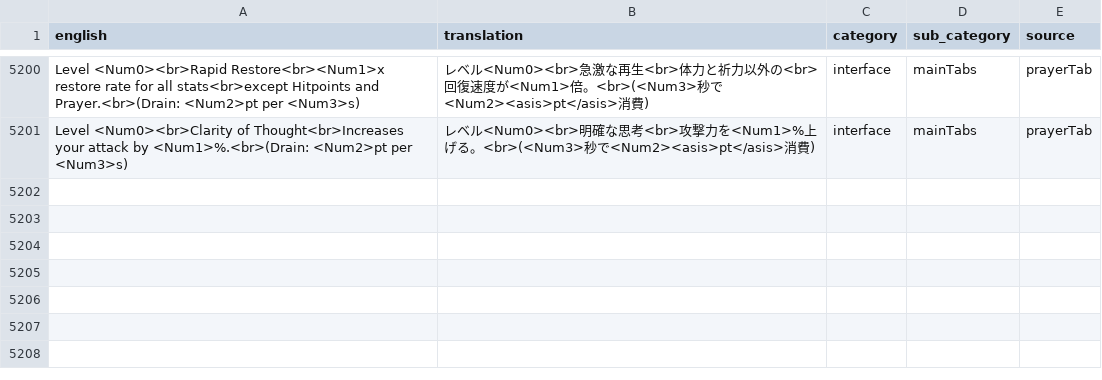
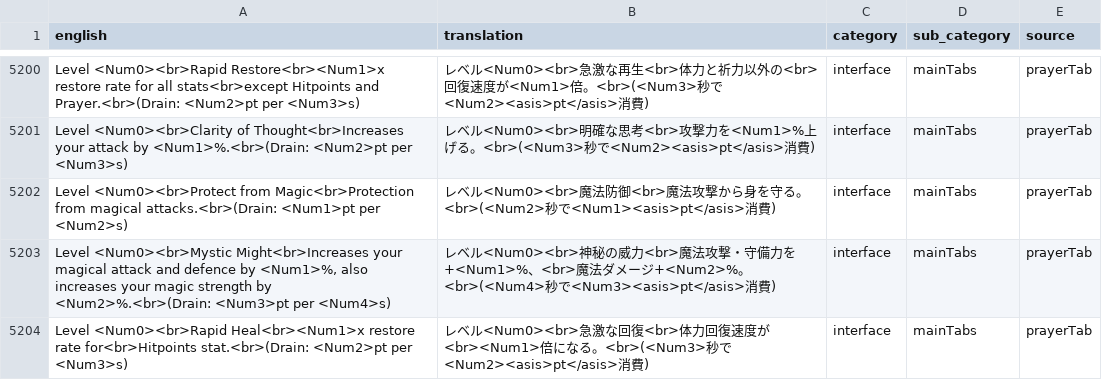
Before and after one commit to YS-jack/Runelingual-Transcripts, a TSV file: draft/ja/transcript_ja_interface.tsv, drawn as a sheet; only a part is shown, gaps mark what is left out; the diff names each change by its address in the sheet, - before the commit and + after, or states it on an @@ line.

Commit message:
ja:prayer hover text

```diff
--- a/draft/ja/transcript_ja_interface.tsv
+++ b/draft/ja/transcript_ja_interface.tsv
+row 5202: Level <Num0><br>Protect from Magic<br>Protection from magical attacks.<br>(Drain: <Num1>pt per <Num2>s) | レベル<Num0><br>魔法防御<br>魔法攻撃から身を守る。<br>(<Num2>秒で<Num1><asis>pt</asis>消費) | interface | mainTabs | prayerTab
+row 5203: Level <Num0><br>Mystic Might<br>Increases your magical attack and defence by <Num1>%, also increases your magic strength by <Num2>%.<br>(Drain: <Num3>pt per <Num4>s) | レベル<Num0><br>神秘の威力<br>魔法攻撃・守備力を+<Num1>%、<br>魔法ダメージ+<Num2>%。<br>(<Num4>秒で<Num3><asis>pt</asis>消費) | interface | mainTabs | prayerTab
+row 5204: Level <Num0><br>Rapid Heal<br><Num1>x restore rate for<br>Hitpoints stat.<br>(Drain: <Num2>pt per <Num3>s) | レベル<Num0><br>急激な回復<br>体力回復速度が<br><Num1>倍になる。<br>(<Num3>秒で<Num2><asis>pt</asis>消費) | interface | mainTabs | prayerTab
```
Also changed, not shown: 1 other file.
